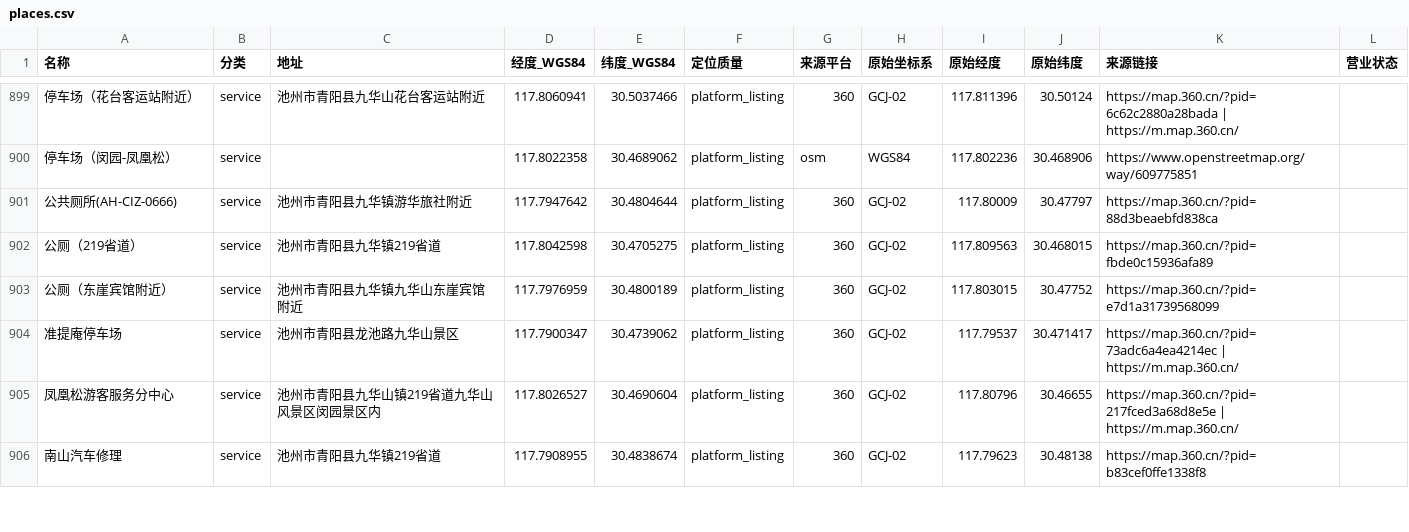
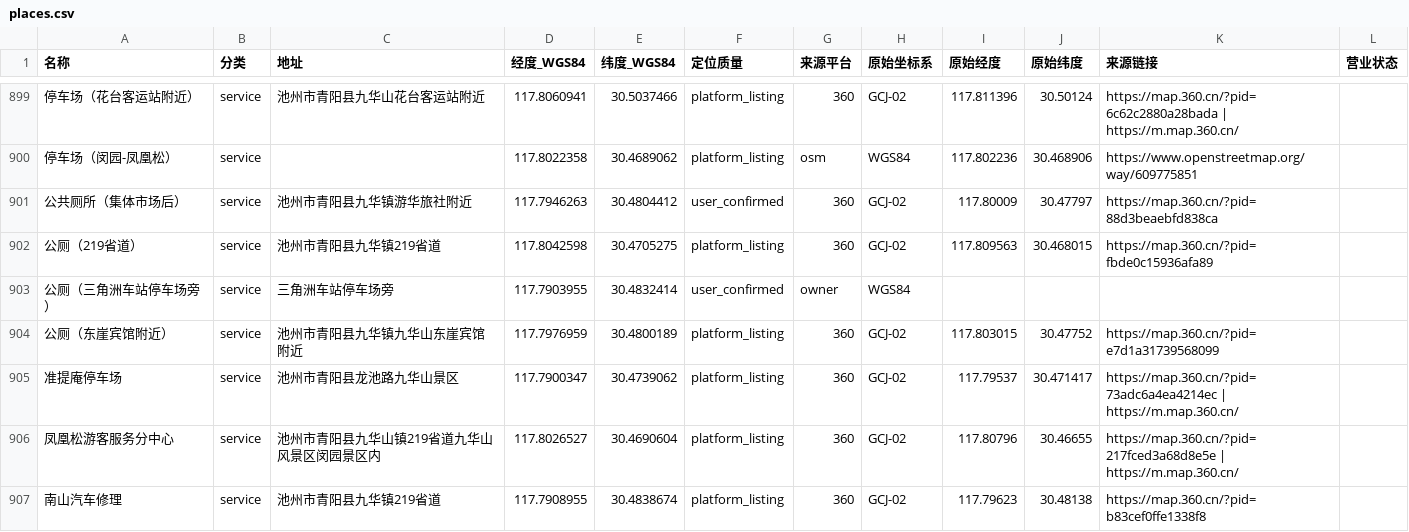
Before and after one commit to zhuzhuoran-cmd/jiuhuashan-map-preview, a CSV file: data/places.csv, drawn as a sheet; only a part is shown, gaps mark what is left out; the diff names each change by its address in the sheet, - before the commit and + after, or states it on an @@ line.

```diff
--- a/data/places.csv
+++ b/data/places.csv
-A901 (名称): 公共厕所(AH-CIZ-0666)
+A901 (名称): 公共厕所（集体市场后）
-D901 (经度_WGS84): 117.7947642
+D901 (经度_WGS84): 117.7946263
-E901 (纬度_WGS84): 30.4804644
+E901 (纬度_WGS84): 30.4804412
-F901 (定位质量): platform_listing
+F901 (定位质量): user_confirmed
+row 903: 公厕（三角洲车站停车场旁） | service | 三角洲车站停车场旁 | 117.7903955 | 30.4832414 | user_confirmed | owner | WGS84
```
Also changed, not shown: 15 other files.
